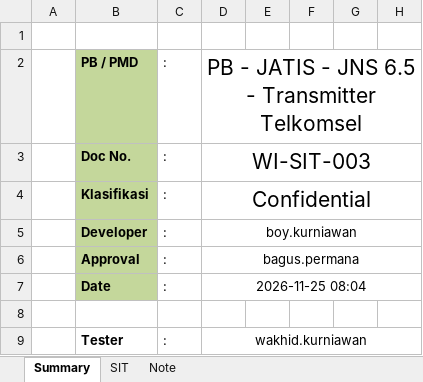
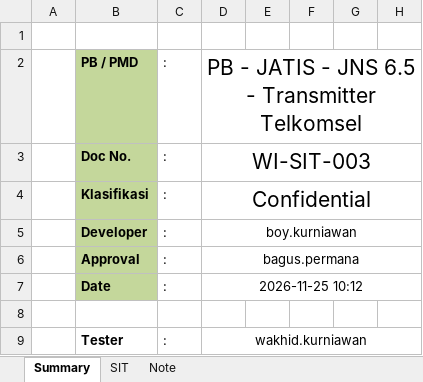
Before and after one commit to ayekgun/rf_transmitterv3, an Excel workbook: reports/Transmitter_telkomsel_Test_Results.xlsx, sheet Summary, drawn as a sheet; only a part is shown; values as stored, in another font and other column widths than the file's, no borders; the diff names each change by its address in the sheet, - before the commit and + after, or states it on an @@ line.

```diff
--- a/reports/Transmitter_telkomsel_Test_Results.xlsx (sheet Summary)
+++ b/reports/Transmitter_telkomsel_Test_Results.xlsx (sheet Summary)
-D7: 2026-11-25 08:04
+D7: 2026-11-25 10:12
```
Also changed, not shown: 5 other files.
